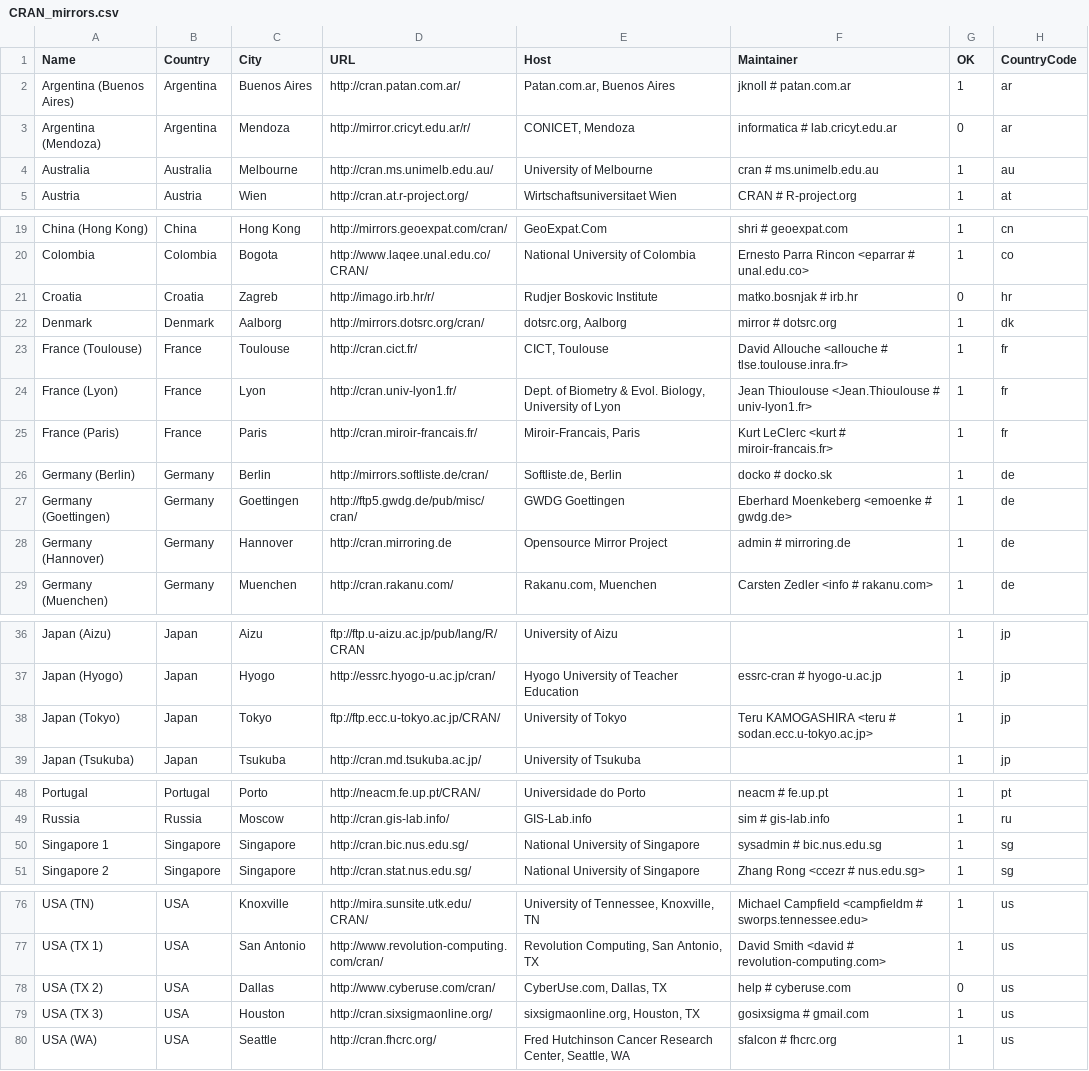
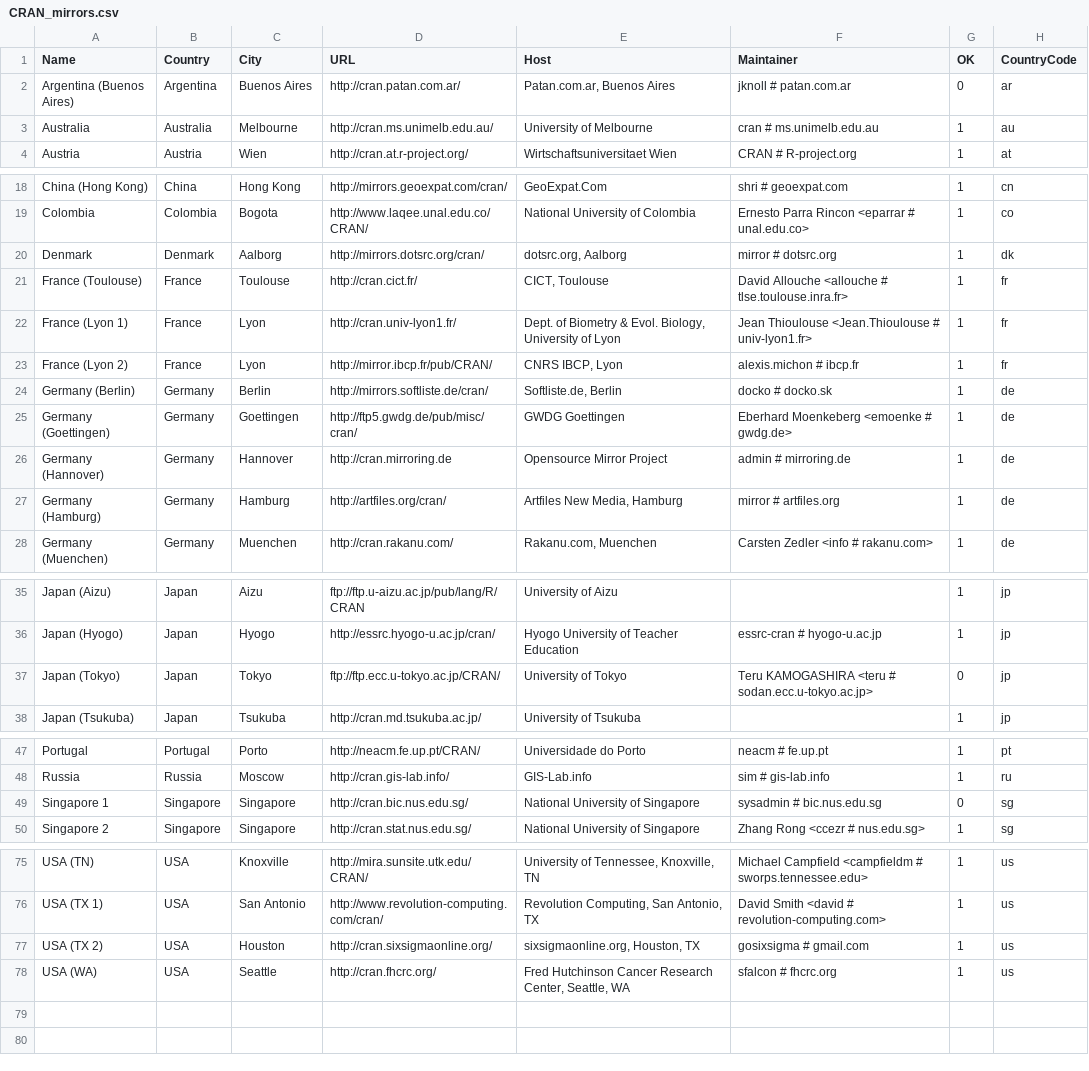
Before and after one commit to t-kalinowski/r-svn-formatted, a CSV file: doc/CRAN_mirrors.csv, drawn as a sheet; only a part is shown, gaps mark what is left out; removed rows and columns are numbered as before the commit, all else as after; the diff names each change by its address in the sheet, - before the commit and + after, or states it on an @@ line.

Commit message:
mirror updates
git-svn-id: https://svn.r-project.org/R/trunk@52168 00db46b3-68df-0310-9c12-caf00c1e9a41

```diff
--- a/doc/CRAN_mirrors.csv
+++ b/doc/CRAN_mirrors.csv
-G2 (OK): 1
+G2 (OK): 0
-row 3: Argentina (Mendoza) | Argentina | Mendoza | http://mirror.cricyt.edu.ar/r/ | CONICET, Mendoza | informatica # lab.cricyt.edu.ar | 0 | ar
-row 21: Croatia | Croatia | Zagreb | http://imago.irb.hr/r/ | Rudjer Boskovic Institute | matko.bosnjak # irb.hr | 0 | hr
-A22 (Name): France (Lyon)
+A22 (Name): France (Lyon 1)
-row 25: France (Paris) | France | Paris | http://cran.miroir-francais.fr/ | Miroir-Francais, Paris | Kurt LeClerc <kurt # miroir-francais.fr> | 1 | fr
+row 23: France (Lyon 2) | France | Lyon | http://mirror.ibcp.fr/pub/CRAN/ | CNRS IBCP, Lyon | alexis.michon # ibcp.fr | 1 | fr
+row 27: Germany (Hamburg) | Germany | Hamburg | http://artfiles.org/cran/ | Artfiles New Media, Hamburg | mirror # artfiles.org | 1 | de
-G37 (OK): 1
+G37 (OK): 0
-G49 (OK): 1
+G49 (OK): 0
-row 78: USA (TX 2) | USA | Dallas | http://www.cyberuse.com/cran/ | CyberUse.com, Dallas, TX | help # cyberuse.com | 0 | us
-A77 (Name): USA (TX 3)
+A77 (Name): USA (TX 2)
```
